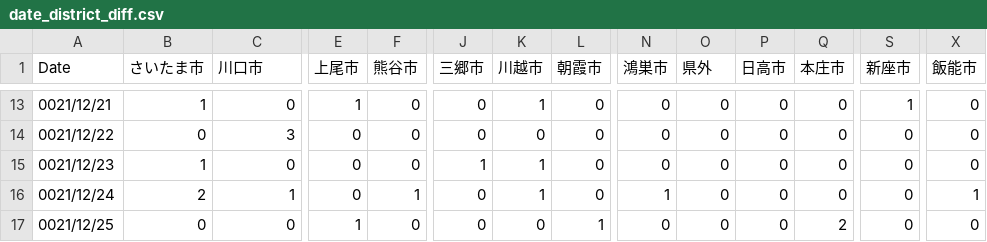
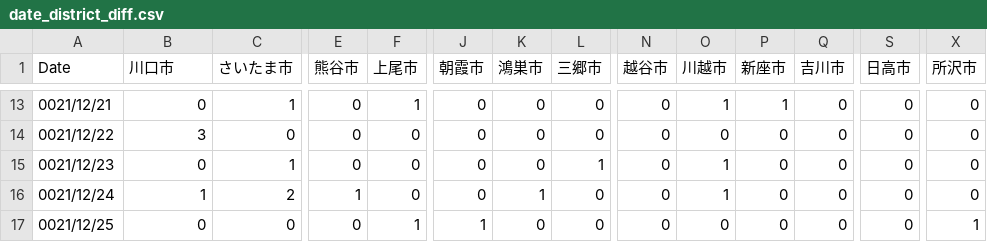
Before and after one commit to mtoyoda/covid19-saitama-data, a CSV file: date_district_diff.csv, drawn as a sheet; only a part is shown, gaps mark what is left out; the diff covers the shown part only; the diff names each change by its address in the sheet, - before the commit and + after, or states it on an @@ line.

```diff
--- a/date_district_diff.csv
+++ b/date_district_diff.csv
-B1: さいたま市
+B1: 川口市
-C1: 川口市
+C1: さいたま市
-E1: 上尾市
+E1: 熊谷市
-F1: 熊谷市
+F1: 上尾市
-J1: 三郷市
+J1: 朝霞市
-K1: 川越市
+K1: 鴻巣市
-L1: 朝霞市
+L1: 三郷市
-N1: 鴻巣市
+N1: 越谷市
-O1: 県外
+O1: 川越市
-P1: 日高市
+P1: 新座市
-Q1: 本庄市
+Q1: 吉川市
-S1: 新座市
+S1: 日高市
-X1: 飯能市
+X1: 所沢市
-B13 (川口市): 1
+B13 (川口市): 0
-C13 (さいたま市): 0
+C13 (さいたま市): 1
-E13 (熊谷市): 1
+E13 (熊谷市): 0
-F13 (上尾市): 0
+F13 (上尾市): 1
-K13 (鴻巣市): 1
+K13 (鴻巣市): 0
-O13 (川越市): 0
+O13 (川越市): 1
-P13 (新座市): 0
+P13 (新座市): 1
-S13 (日高市): 1
+S13 (日高市): 0
-B14 (川口市): 0
+B14 (川口市): 3
-C14 (さいたま市): 3
+C14 (さいたま市): 0
-B15 (川口市): 1
+B15 (川口市): 0
-C15 (さいたま市): 0
+C15 (さいたま市): 1
-J15 (朝霞市): 1
+J15 (朝霞市): 0
-K15 (鴻巣市): 1
+K15 (鴻巣市): 0
-L15 (三郷市): 0
+L15 (三郷市): 1
-O15:O16 (川越市): 0
+O15:O16 (川越市): 1
-B16 (川口市): 2
+B16 (川口市): 1
-C16 (さいたま市): 1
+C16 (さいたま市): 2
-E16 (熊谷市): 0
+E16 (熊谷市): 1
-F16 (上尾市): 1
+F16 (上尾市): 0
-N16 (越谷市): 1
+N16 (越谷市): 0
-X16 (所沢市): 1
+X16 (所沢市): 0
-E17 (熊谷市): 1
+E17 (熊谷市): 0
-F17 (上尾市): 0
+F17 (上尾市): 1
-J17 (朝霞市): 0
+J17 (朝霞市): 1
-L17 (三郷市): 1
+L17 (三郷市): 0
-Q17 (吉川市): 2
+Q17 (吉川市): 0
-X17 (所沢市): 0
+X17 (所沢市): 1
```
Also changed, not shown: 75 edited cells elsewhere in this file.
